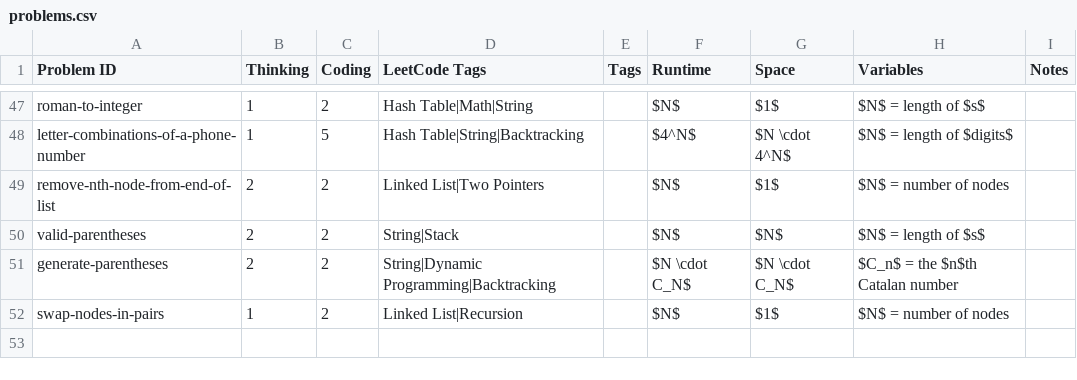
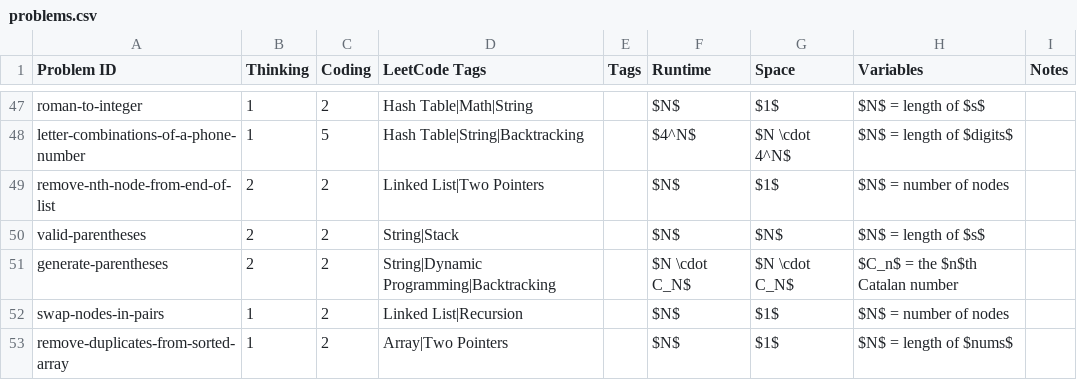
Before and after one commit to charleslien/leetcode, a CSV file: public/problems.csv, drawn as a sheet; only a part is shown, gaps mark what is left out.

Commit message:
Update problems.csv

```diff
--- a/public/problems.csv
+++ b/public/problems.csv
@@ -52 +52,2 @@ generate-parentheses,2,2,String|Dynamic Programming|Backtracking,,$N \cdot C_N$,
 swap-nodes-in-pairs,1,2,Linked List|Recursion,,$N$,$1$,$N$ = number of nodes,
+remove-duplicates-from-sorted-array,1,2,Array|Two Pointers,,$N$,$1$,$N$ = length of $nums$,
```
